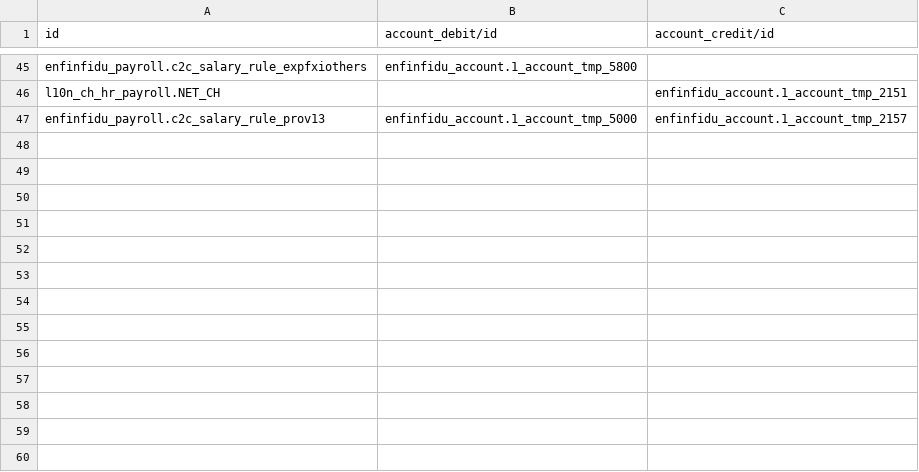
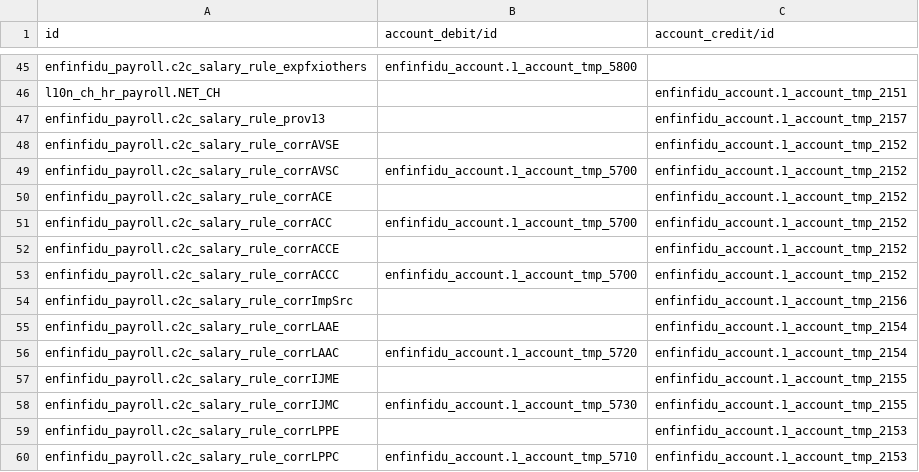
Before and after one commit to mmequignon/l10n-switzerland, a CSV file: odoo/data/install/enfinfidu/hr.salary.rule.csv, drawn as a sheet; only a part is shown, gaps mark what is left out; the diff covers the shown part only.

Commit message:
[BSFIN14] Update salary rules and structure

```diff
--- a/odoo/data/install/enfinfidu/hr.salary.rule.csv
+++ b/odoo/data/install/enfinfidu/hr.salary.rule.csv
@@ -46,2 +46,15 @@ enfinfidu_payroll.c2c_salary_rule_expfxiothers,enfinfidu_account.1_account_tmp_5
 l10n_ch_hr_payroll.NET_CH,,enfinfidu_account.1_account_tmp_2151
-enfinfidu_payroll.c2c_salary_rule_prov13,enfinfidu_account.1_account_tmp_5000,enfinfidu_account.1_account_tmp_2157
+enfinfidu_payroll.c2c_salary_rule_prov13,,enfinfidu_account.1_account_tmp_2157
+enfinfidu_payroll.c2c_salary_rule_corrAVSE,,enfinfidu_account.1_account_tmp_2152
+enfinfidu_payroll.c2c_salary_rule_corrAVSC,enfinfidu_account.1_account_tmp_5700,enfinfidu_account.1_account_tmp_2152
+enfinfidu_payroll.c2c_salary_rule_corrACE,,enfinfidu_account.1_account_tmp_2152
+enfinfidu_payroll.c2c_salary_rule_corrACC,enfinfidu_account.1_account_tmp_5700,enfinfidu_account.1_account_tmp_2152
+enfinfidu_payroll.c2c_salary_rule_corrACCE,,enfinfidu_account.1_account_tmp_2152
+enfinfidu_payroll.c2c_salary_rule_corrACCC,enfinfidu_account.1_account_tmp_5700,enfinfidu_account.1_account_tmp_2152
+enfinfidu_payroll.c2c_salary_rule_corrImpSrc,,enfinfidu_account.1_account_tmp_2156
+enfinfidu_payroll.c2c_salary_rule_corrLAAE,,enfinfidu_account.1_account_tmp_2154
+enfinfidu_payroll.c2c_salary_rule_corrLAAC,enfinfidu_account.1_account_tmp_5720,enfinfidu_account.1_account_tmp_2154
+enfinfidu_payroll.c2c_salary_rule_corrIJME,,enfinfidu_account.1_account_tmp_2155
+enfinfidu_payroll.c2c_salary_rule_corrIJMC,enfinfidu_account.1_account_tmp_5730,enfinfidu_account.1_account_tmp_2155
+enfinfidu_payroll.c2c_salary_rule_corrLPPE,,enfinfidu_account.1_account_tmp_2153
+enfinfidu_payroll.c2c_salary_rule_corrLPPC,enfinfidu_account.1_account_tmp_5710,enfinfidu_account.1_account_tmp_2153
```
Also changed, not shown: 28 edited cells elsewhere in this file, 5 other files.
